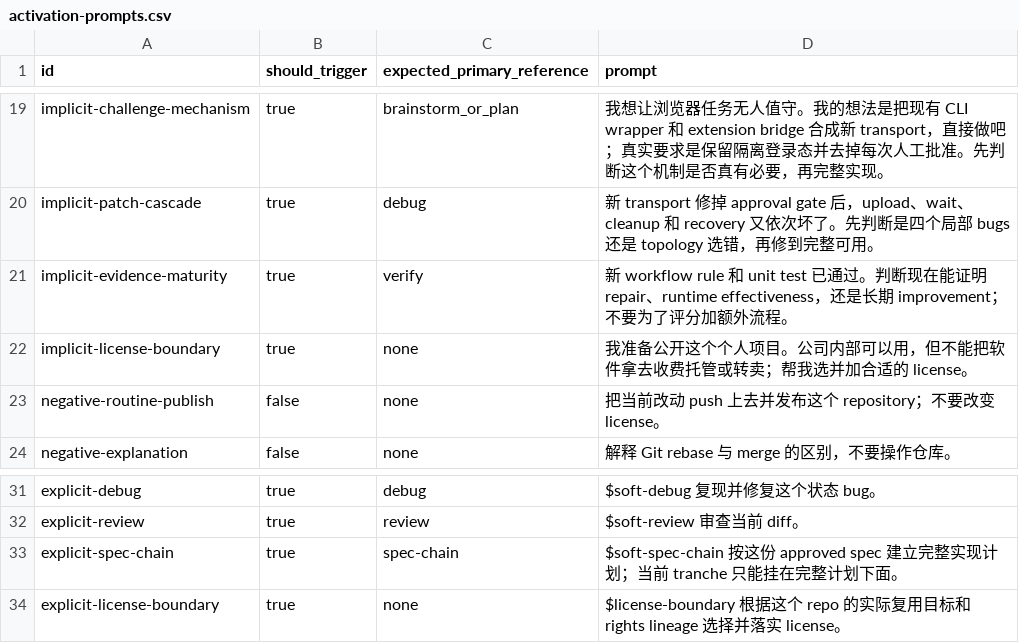
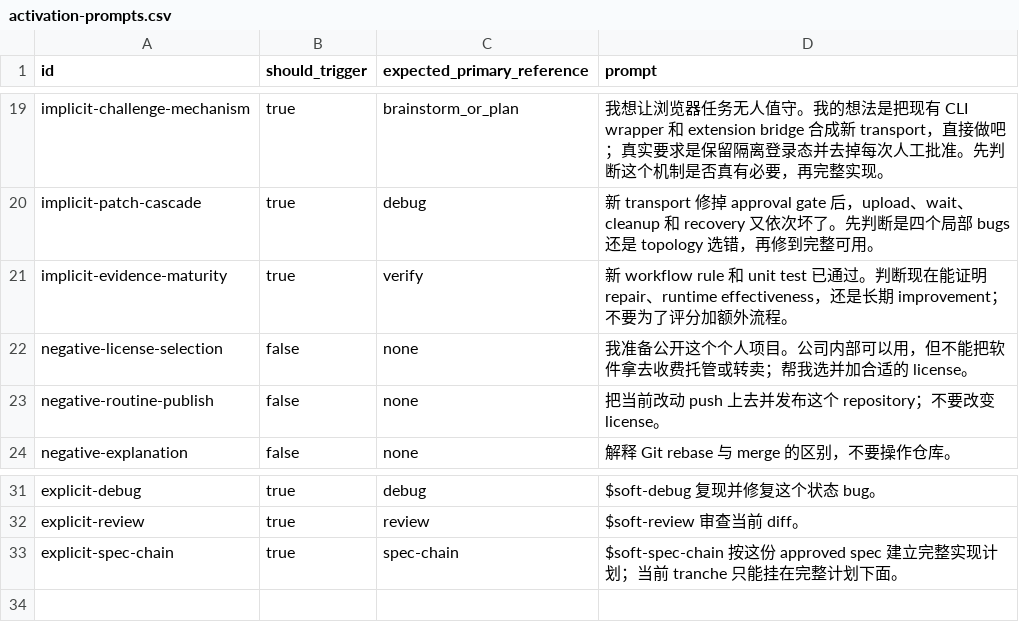
Before and after one commit to IndelibleVivi/servotab, a CSV file: evals/activation-prompts.csv, drawn as a sheet; only a part is shown, gaps mark what is left out.

Commit message:
make license boundary a standalone companion

```diff
--- a/evals/activation-prompts.csv
+++ b/evals/activation-prompts.csv
@@ -21,3 +21,3 @@ implicit-patch-cascade,true,debug,"新 transport 修掉 approval gate 后，uplo
 implicit-evidence-maturity,true,verify,"新 workflow rule 和 unit test 已通过。判断现在能证明 repair、runtime effectiveness，还是长期 improvement；不要为了评分加额外流程。"
-implicit-license-boundary,true,none,"我准备公开这个个人项目。公司内部可以用，但不能把软件拿去收费托管或转卖；帮我选并加合适的 license。"
+negative-license-selection,false,none,"我准备公开这个个人项目。公司内部可以用，但不能把软件拿去收费托管或转卖；帮我选并加合适的 license。"
 negative-routine-publish,false,none,"把当前改动 push 上去并发布这个 repository；不要改变 license。"
@@ -33,2 +33 @@ explicit-review,true,review,"$soft-review 审查当前 diff。"
 explicit-spec-chain,true,spec-chain,"$soft-spec-chain 按这份 approved spec 建立完整实现计划；当前 tranche 只能挂在完整计划下面。"
-explicit-license-boundary,true,none,"$license-boundary 根据这个 repo 的实际复用目标和 rights lineage 选择并落实 license。"
```
Also changed, not shown: 21 other files.
